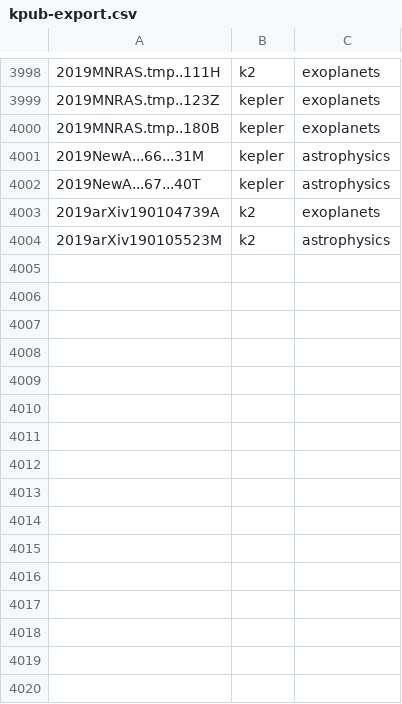
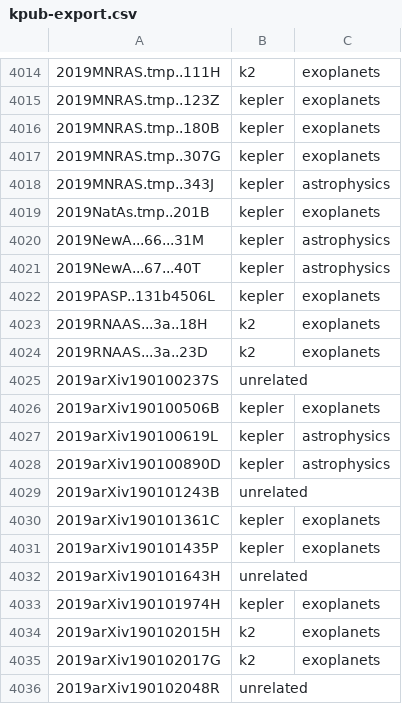
Before and after one commit to KeplerGO/kpub, a CSV file: data/kpub-export.csv, drawn as a sheet; only a part is shown, gaps mark what is left out; the shorter side is filled out with more unchanged rows; the diff covers the shown part only.

```diff
--- a/data/kpub-export.csv
+++ b/data/kpub-export.csv
@@ -4000,3 +4016,21 @@
 2019MNRAS.tmp..180B,kepler,exoplanets
+2019MNRAS.tmp..307G,kepler,exoplanets
+2019MNRAS.tmp..343J,kepler,astrophysics
+2019NatAs.tmp..201B,kepler,exoplanets
 2019NewA...66...31M,kepler,astrophysics
 2019NewA...67...40T,kepler,astrophysics
+2019PASP..131b4506L,kepler,exoplanets
+2019RNAAS...3a..18H,k2,exoplanets
+2019RNAAS...3a..23D,k2,exoplanets
+2019arXiv190100237S,unrelated,
+2019arXiv190100506B,kepler,exoplanets
+2019arXiv190100619L,kepler,astrophysics
+2019arXiv190100890D,kepler,astrophysics
+2019arXiv190101243B,unrelated,
+2019arXiv190101361C,kepler,exoplanets
+2019arXiv190101435P,kepler,exoplanets
+2019arXiv190101643H,unrelated,
+2019arXiv190101974H,kepler,exoplanets
+2019arXiv190102015H,k2,exoplanets
+2019arXiv190102017G,k2,exoplanets
+2019arXiv190102048R,unrelated,
```
Also changed, not shown: 43 added rows elsewhere in this file, 1 other file.
